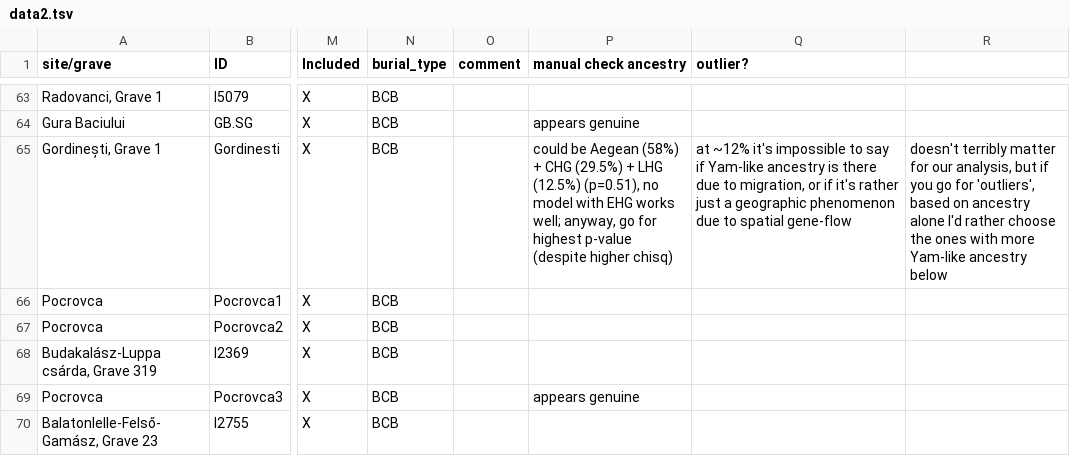
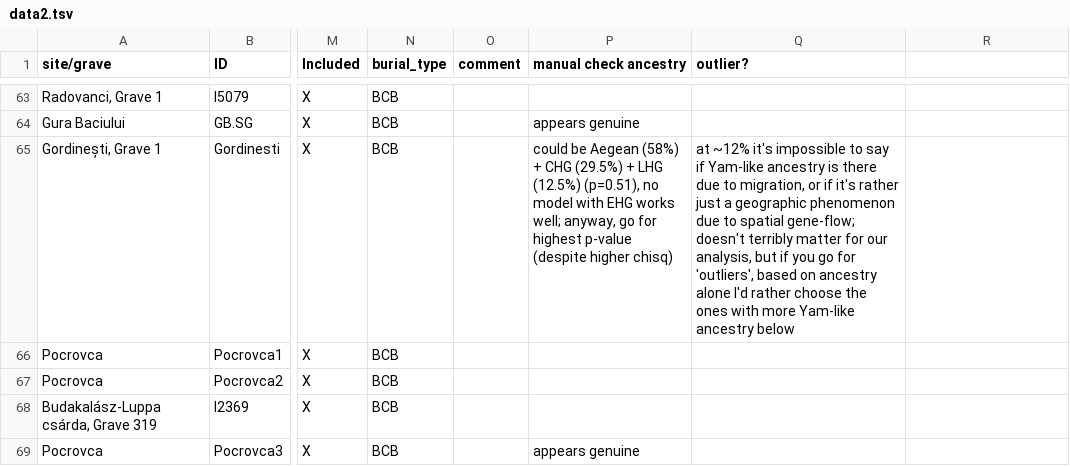
Before and after one commit to ydiekmann/Preda-Balanica_Oxbow_2022, a TSV file: data2.tsv, drawn as a sheet; only a part is shown, gaps mark what is left out; the shorter side is filled out with more unchanged rows; the diff names each change by its address in the sheet, - before the commit and + after, or states it on an @@ line.

Commit message:
Update data2.tsv

```diff
--- a/data2.tsv
+++ b/data2.tsv
-Q65 (outlier?): …to spatial gene-flow
+Q65 (outlier?): …to spatial gene-flow; doesn't terribly matter for our analysis, but if you go for 'outliers', based on ancestry alone I'd rather choose the ones with more Yam-like ancestry below
-R65: doesn't terribly matter for our analysis, but if you go for 'outliers', based on ancestry alone I'd rather choose the ones with more Yam-like ancestry below
+R65: (empty)
```
